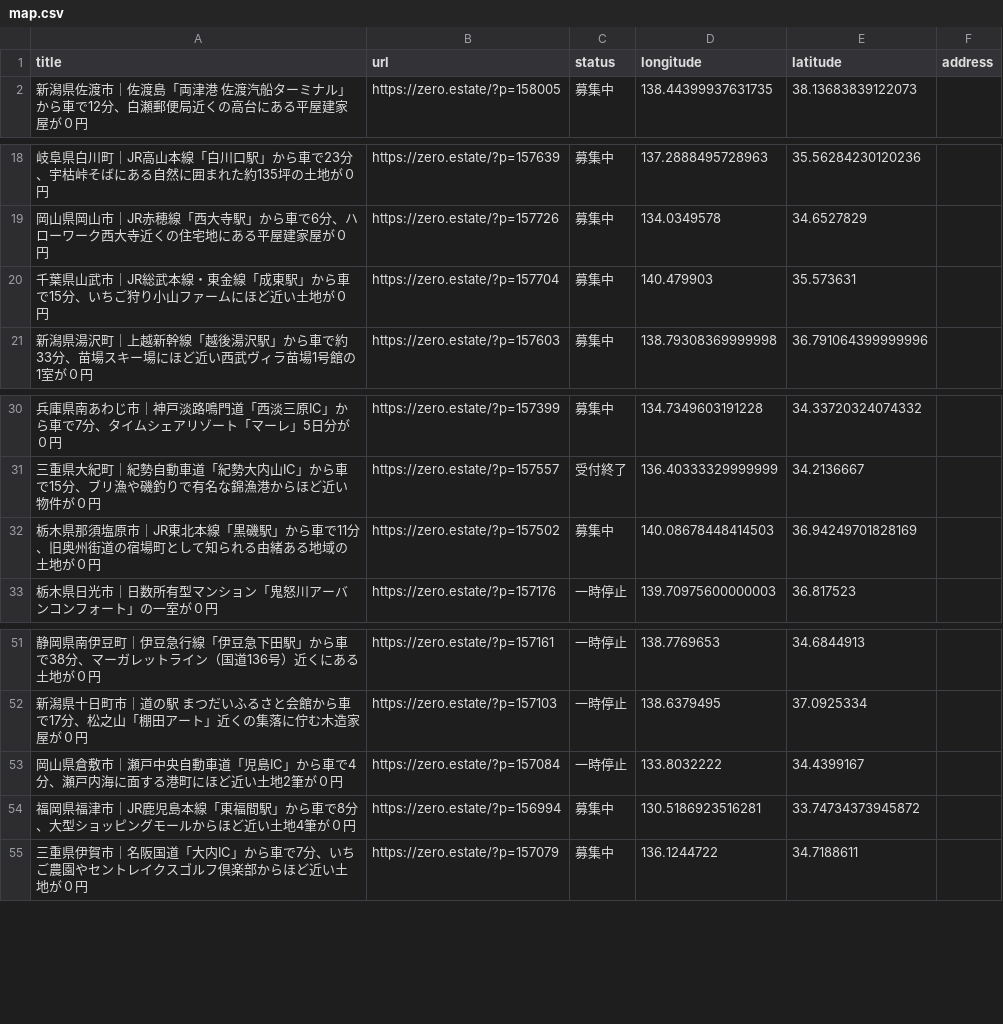
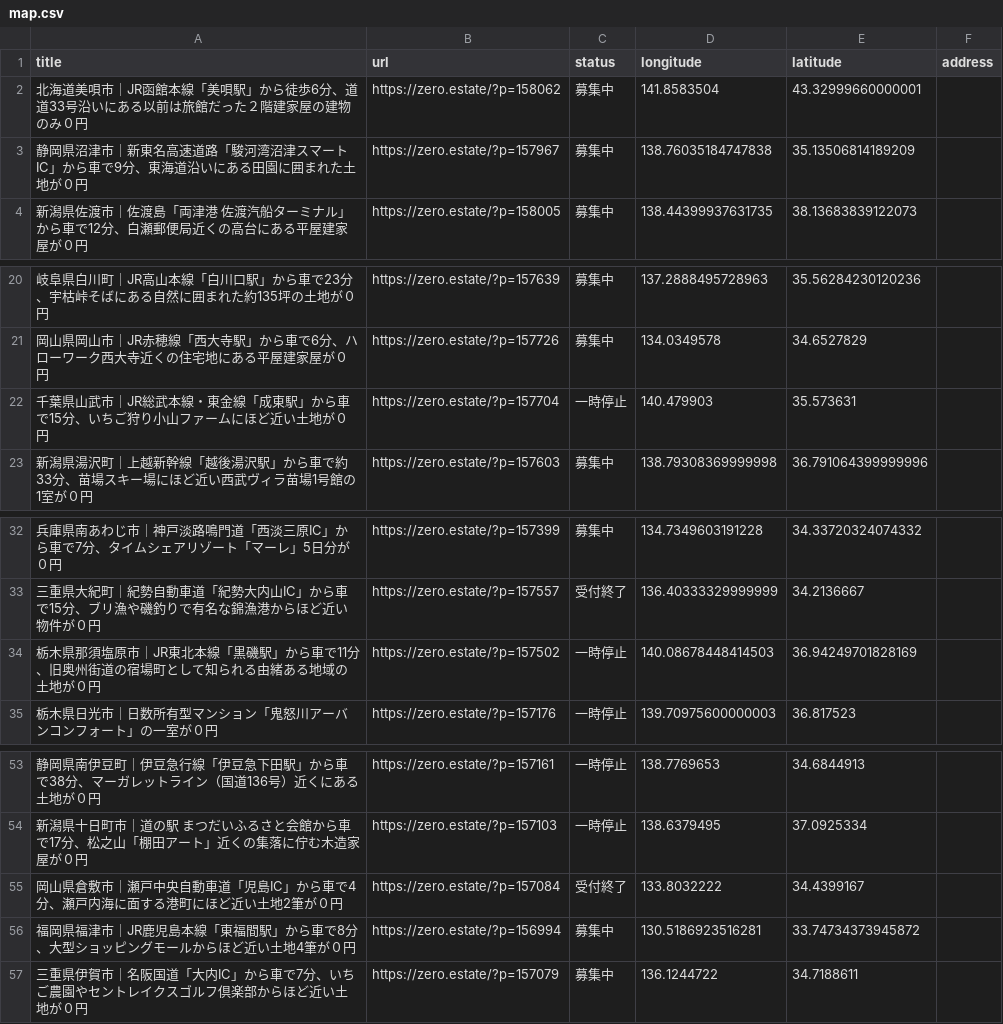
Before and after one commit to 5ym/zero-owner, a CSV file: map.csv, drawn as a sheet; only a part is shown, gaps mark what is left out.

```diff
--- a/map.csv
+++ b/map.csv
@@ -1,2 +1,4 @@
 title,url,status,longitude,latitude,address
+"北海道美唄市｜JR函館本線「美唄駅」から徒歩6分、道道33号沿いにある以前は旅館だった２階建家屋の建物のみ０円",https://zero.estate/?p=158062,募集中,141.8583504,43.32999660000001,
+"静岡県沼津市｜新東名高速道路「駿河湾沼津スマートIC」から車で9分、東海道沿いにある田園に囲まれた土地が０円",https://zero.estate/?p=157967,募集中,138.76035184747838,35.13506814189209,
 "新潟県佐渡市｜佐渡島「両津港 佐渡汽船ターミナル」から車で12分、白瀬郵便局近くの高台にある平屋建家屋が０円",https://zero.estate/?p=158005,募集中,138.44399937631735,38.13683839122073,
@@ -19,3 +21,3 @@ title,url,status,longitude,latitude,address
 "岡山県岡山市｜JR赤穂線「西大寺駅」から車で6分、ハローワーク西大寺近くの住宅地にある平屋建家屋が０円",https://zero.estate/?p=157726,募集中,134.0349578,34.6527829,
-"千葉県山武市｜JR総武本線・東金線「成東駅」から車で15分、いちご狩り小山ファームにほど近い土地が０円",https://zero.estate/?p=157704,募集中,140.479903,35.573631,
+"千葉県山武市｜JR総武本線・東金線「成東駅」から車で15分、いちご狩り小山ファームにほど近い土地が０円",https://zero.estate/?p=157704,一時停止,140.479903,35.573631,
 "新潟県湯沢町｜上越新幹線「越後湯沢駅」から車で約33分、苗場スキー場にほど近い西武ヴィラ苗場1号館の1室が０円",https://zero.estate/?p=157603,募集中,138.79308369999998,36.791064399999996,
@@ -31,3 +33,3 @@ title,url,status,longitude,latitude,address
 "三重県大紀町｜紀勢自動車道「紀勢大内山IC」から車で15分、ブリ漁や磯釣りで有名な錦漁港からほど近い物件が０円",https://zero.estate/?p=157557,受付終了,136.40333329999999,34.2136667,
-"栃木県那須塩原市｜JR東北本線「黒磯駅」から車で11分、旧奥州街道の宿場町として知られる由緒ある地域の土地が０円",https://zero.estate/?p=157502,募集中,140.08678448414503,36.94249701828169,
+"栃木県那須塩原市｜JR東北本線「黒磯駅」から車で11分、旧奥州街道の宿場町として知られる由緒ある地域の土地が０円",https://zero.estate/?p=157502,一時停止,140.08678448414503,36.94249701828169,
 "栃木県日光市｜日数所有型マンション「鬼怒川アーバンコンフォート」の一室が０円",https://zero.estate/?p=157176,一時停止,139.70975600000003,36.817523,
@@ -52,3 +54,3 @@ title,url,status,longitude,latitude,address
 "新潟県十日町市｜道の駅 まつだいふるさと会館から車で17分、松之山「棚田アート」近くの集落に佇む木造家屋が０円",https://zero.estate/?p=157103,一時停止,138.6379495,37.0925334,
-"岡山県倉敷市｜瀬戸中央自動車道「児島IC」から車で4分、瀬戸内海に面する港町にほど近い土地2筆が０円",https://zero.estate/?p=157084,一時停止,133.8032222,34.4399167,
+"岡山県倉敷市｜瀬戸中央自動車道「児島IC」から車で4分、瀬戸内海に面する港町にほど近い土地2筆が０円",https://zero.estate/?p=157084,受付終了,133.8032222,34.4399167,
 "福岡県福津市｜JR鹿児島本線「東福間駅」から車で8分、大型ショッピングモールからほど近い土地4筆が０円",https://zero.estate/?p=156994,募集中,130.5186923516281,33.74734373945872,
```
